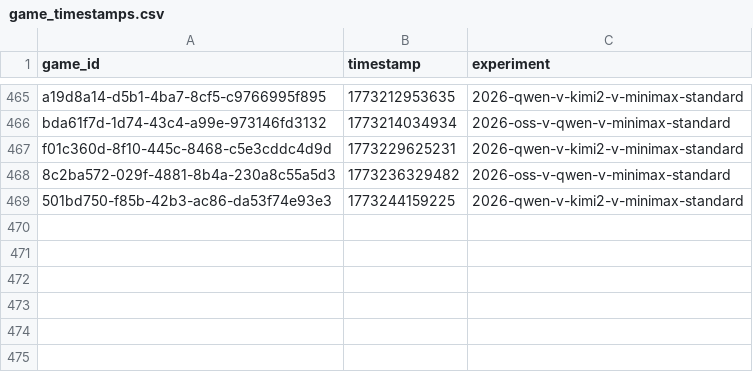
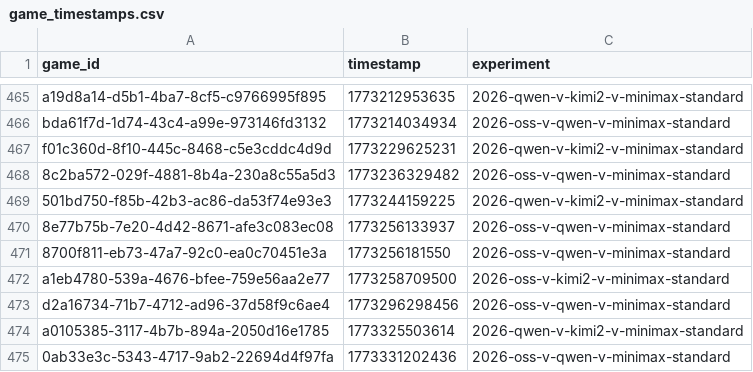
Before and after one commit to CIVITAS-John/vox-deorum-analysis, a CSV file: game_timestamps.csv, drawn as a sheet; only a part is shown, gaps mark what is left out.

```diff
--- a/game_timestamps.csv
+++ b/game_timestamps.csv
@@ -469 +469,7 @@ f01c360d-8f10-445c-8468-c5e3cddc4d9d,1773229625231,2026-qwen-v-kimi2-v-minimax-s
 501bd750-f85b-42b3-ac86-da53f74e93e3,1773244159225,2026-qwen-v-kimi2-v-minimax-standard
+8e77b75b-7e20-4d42-8671-afe3c083ec08,1773256133937,2026-oss-v-qwen-v-minimax-standard
+8700f811-eb73-47a7-92c0-ea0c70451e3a,1773256181550,2026-oss-v-qwen-v-minimax-standard
+a1eb4780-539a-4676-bfee-759e56aa2e77,1773258709500,2026-oss-v-kimi2-v-minimax-standard
+d2a16734-71b7-4712-ad96-37d58f9c6ae4,1773296298456,2026-oss-v-qwen-v-minimax-standard
+a0105385-3117-4b7b-894a-2050d16e1785,1773325503614,2026-qwen-v-kimi2-v-minimax-standard
+0ab33e3c-5343-4717-9ab2-22694d4f97fa,1773331202436,2026-oss-v-qwen-v-minimax-standard
```
Also changed, not shown: 3 other files.
